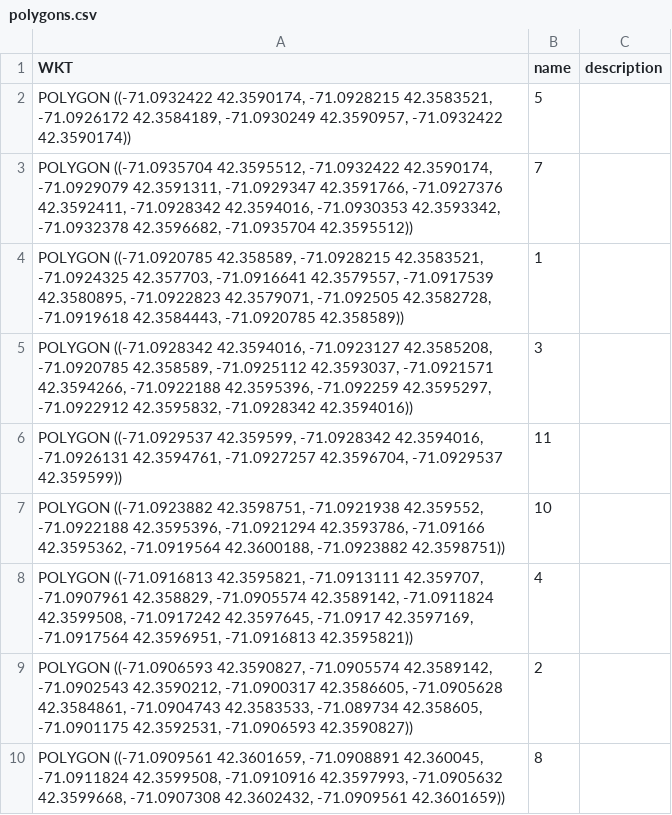
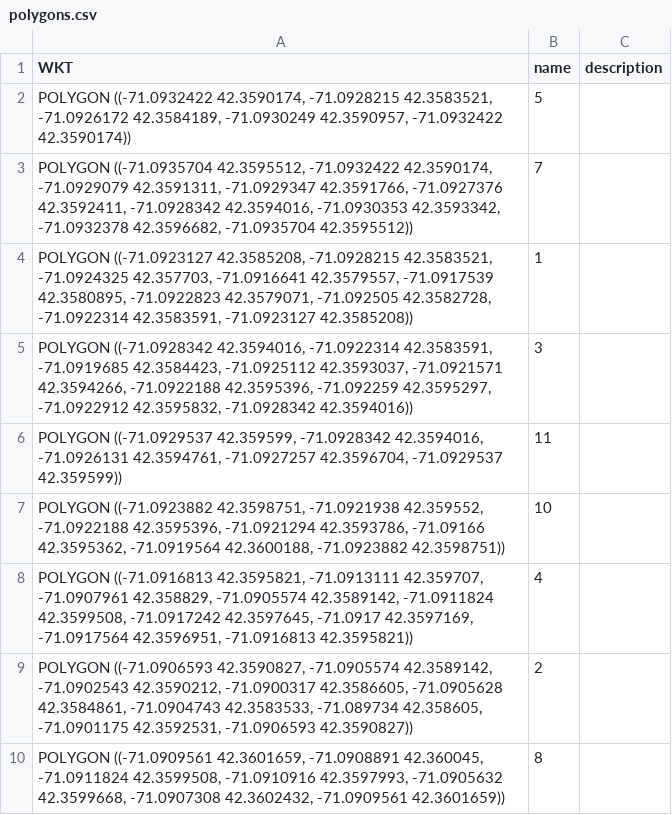
Before and after one commit to Joseph-Gross/MIT-Indoor-Navigation, a CSV file: server_src/polygons.csv, drawn as a sheet.

```diff
--- a/server_src/polygons.csv
+++ b/server_src/polygons.csv
@@ -3,4 +3,4 @@ WKT,name,description
 "POLYGON ((-71.0935704 42.3595512, -71.0932422 42.3590174, -71.0929079 42.3591311, -71.0929347 42.3591766, -71.0927376 42.3592411, -71.0928342 42.3594016, -71.0930353 42.3593342, -71.0932378 42.3596682, -71.0935704 42.3595512))",7,
-"POLYGON ((-71.0920785 42.358589, -71.0928215 42.3583521, -71.0924325 42.357703, -71.0916641 42.3579557, -71.0917539 42.3580895, -71.0922823 42.3579071, -71.092505 42.3582728, -71.0919618 42.3584443, -71.0920785 42.358589))",1,
-"POLYGON ((-71.0928342 42.3594016, -71.0923127 42.3585208, -71.0920785 42.358589, -71.0925112 42.3593037, -71.0921571 42.3594266, -71.0922188 42.3595396, -71.092259 42.3595297, -71.0922912 42.3595832, -71.0928342 42.3594016))",3,
+"POLYGON ((-71.0923127 42.3585208, -71.0928215 42.3583521, -71.0924325 42.357703, -71.0916641 42.3579557, -71.0917539 42.3580895, -71.0922823 42.3579071, -71.092505 42.3582728, -71.0922314 42.3583591, -71.0923127 42.3585208))",1,
+"POLYGON ((-71.0928342 42.3594016, -71.0922314 42.3583591, -71.0919685 42.3584423, -71.0925112 42.3593037, -71.0921571 42.3594266, -71.0922188 42.3595396, -71.092259 42.3595297, -71.0922912 42.3595832, -71.0928342 42.3594016))",3,
 "POLYGON ((-71.0929537 42.359599, -71.0928342 42.3594016, -71.0926131 42.3594761, -71.0927257 42.3596704, -71.0929537 42.359599))",11,
```
Also changed, not shown: server_src/nodes.csv, 2 other files.
